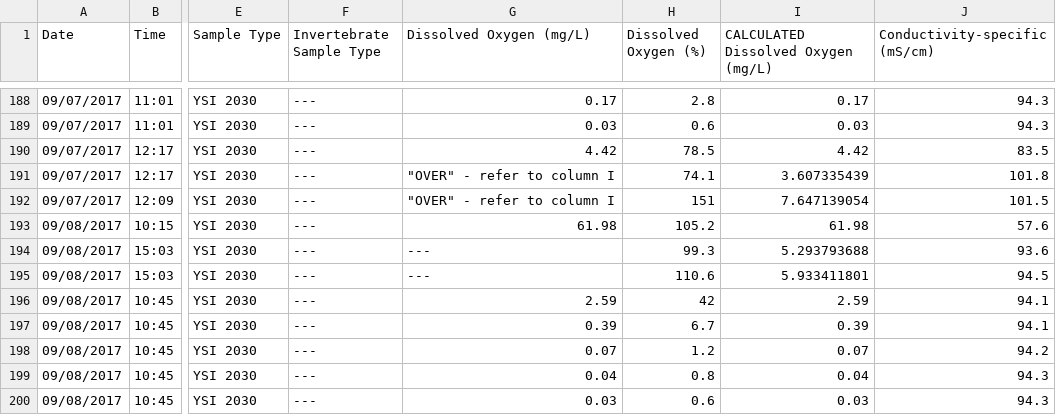
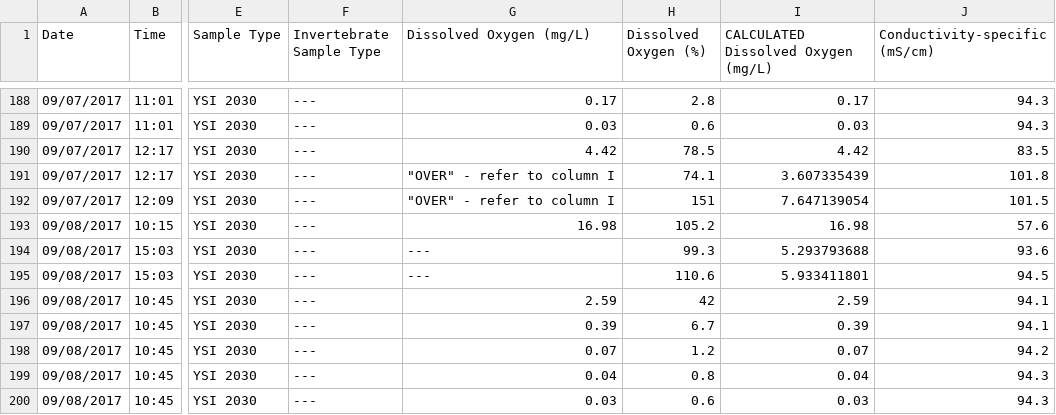
Before and after one commit to UCSB-COPR/copr-water-quality, a CSV file: data/Devereux Slough Water Monitoring Data - Master Data.csv, drawn as a sheet; only a part is shown, gaps mark what is left out; the diff names each change by its address in the sheet, - before the commit and + after, or states it on an @@ line.

Commit message:
data cleaning

```diff
--- a/data/Devereux Slough Water Monitoring Data - Master Data.csv
+++ b/data/Devereux Slough Water Monitoring Data - Master Data.csv
-G193 (Dissolved Oxygen (mg/L)): 61.98
+G193 (Dissolved Oxygen (mg/L)): 16.98
-I193: 61.98
+I193: 16.98
```
Also changed, not shown: data/water_quality_data.csv.
